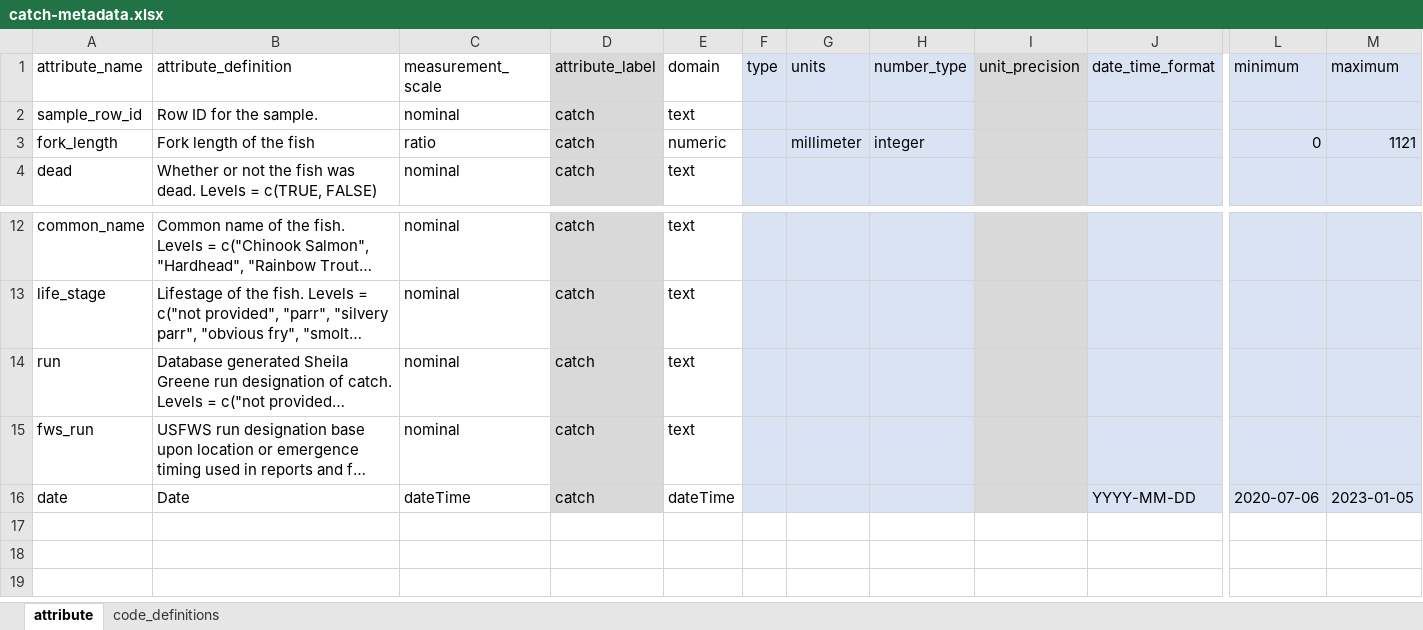
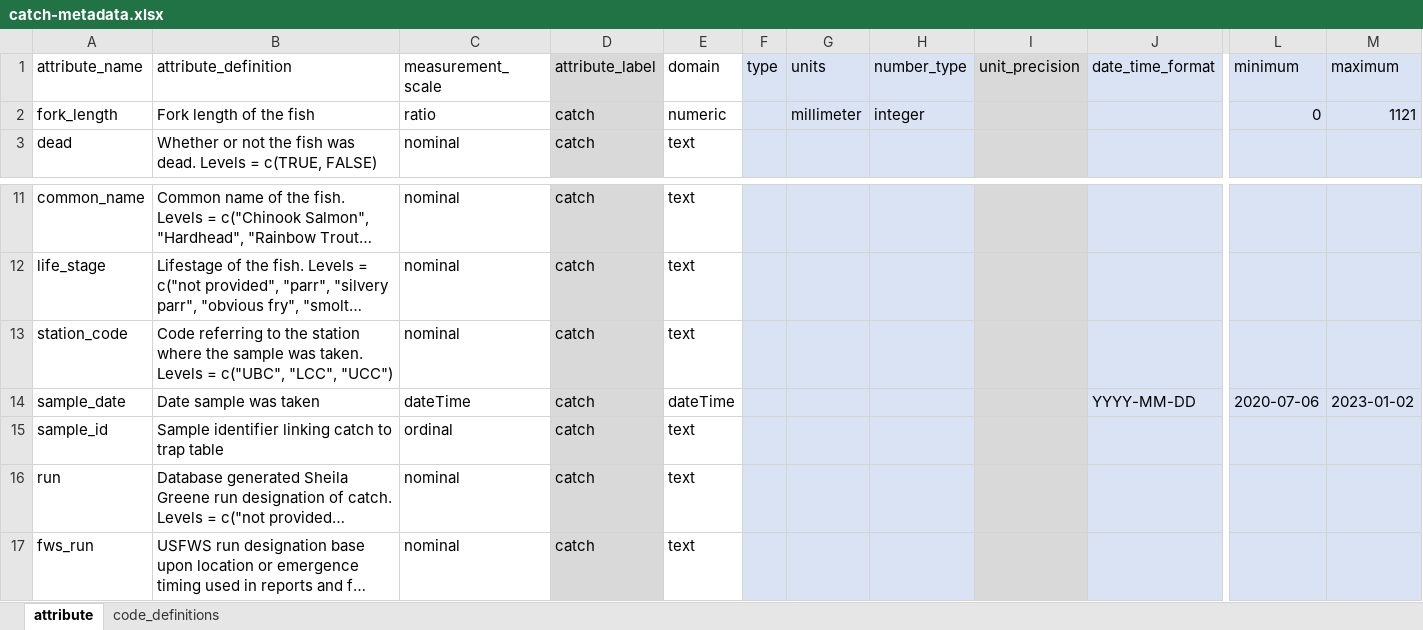
Before and after one commit to FlowWest/edi-battle-clear-rst, an Excel workbook: data-raw/metadata/catch-metadata.xlsx, sheet attribute, drawn as a sheet; only a part is shown, gaps mark what is left out; long unchanged cells end in …; values as stored, in another font and other column widths than the file's, no borders; removed rows and columns are numbered as before the commit, all else as after; rows hold the shown columns only; the diff names each change by its address in the sheet, - before the commit and + after, or states it on an @@ line.

Commit message:
updates metadata to reflect adding sample date and station code to catch table

```diff
--- a/data-raw/metadata/catch-metadata.xlsx (sheet attribute)
+++ b/data-raw/metadata/catch-metadata.xlsx (sheet attribute)
-row 2: sample_row_id | Row ID for the sample. | nominal | catch | text
+row 13: station_code | Code referring to the station where the sample was taken. Levels = c("UBC", "LCC", "UCC") | nominal | catch | text
+row 14: sample_date | Date sample was taken | dateTime | catch | dateTime |  |  |  |  | YYYY-MM-DD | 2020-07-06 | 2023-01-02
+row 15: sample_id | Sample identifier linking catch to trap table | ordinal | catch | text
-row 16: date | Date | dateTime | catch | dateTime |  |  |  |  | YYYY-MM-DD | 2020-07-06 | 2023-01-05
```
Also changed, not shown: data-raw/metadata/trap-metadata.xlsx.
